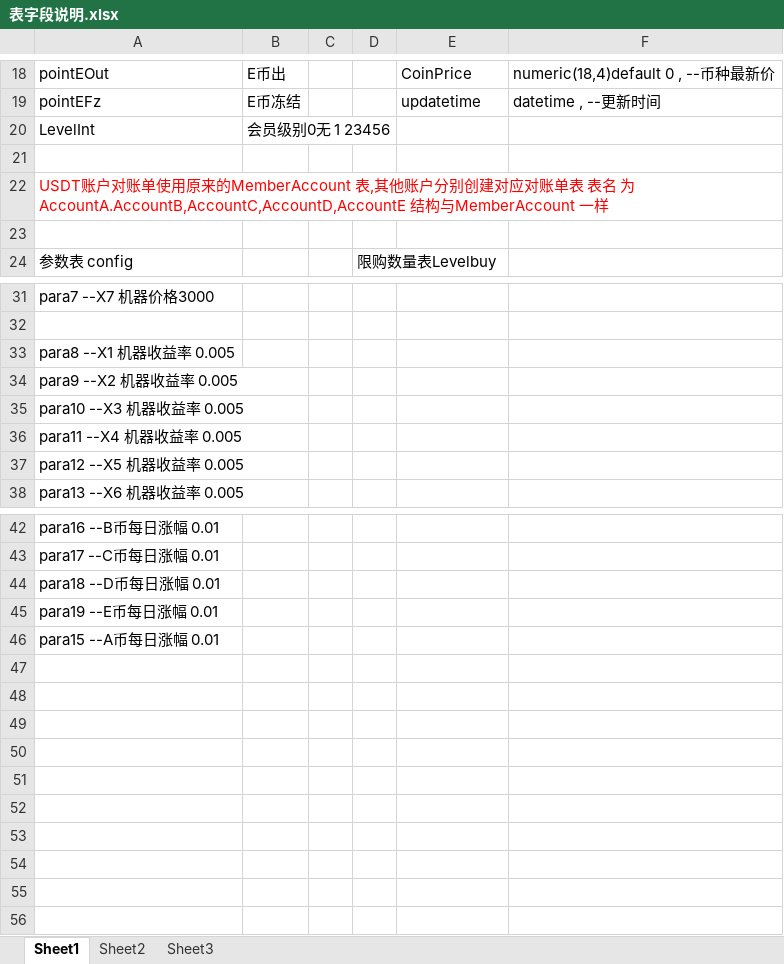
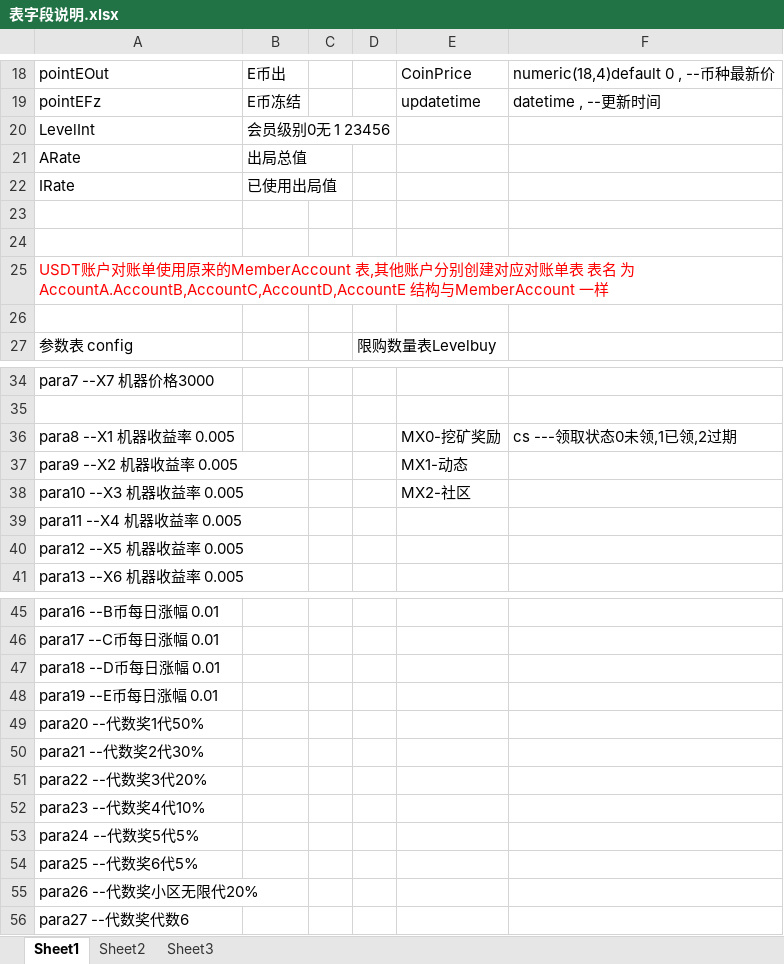
Before and after one commit to 892182825/SP, an Excel workbook: Web/文档/表字段说明.xlsx, sheet Sheet1, drawn as a sheet; only a part is shown, gaps mark what is left out; values as stored, in another font and other column widths than the file's, no borders; addresses are those after the commit; the diff names each change by its address in the sheet, - before the commit and + after, or states it on an @@ line.

```diff
--- a/Web/文档/表字段说明.xlsx (sheet Sheet1)
+++ b/Web/文档/表字段说明.xlsx (sheet Sheet1)
+row 21: ARate | 出局总值
+row 22: IRate | 已使用出局值
+row 23: (empty)
-E36: (empty)
+E36: MX0-挖矿奖励
-F36: (empty)
+F36: cs ---领取状态0未领,1已领,2过期
-E37: (empty)
+E37: MX1-动态
-E38: (empty)
+E38: MX2-社区
-A49: para15 --A币每日涨幅 0.01
+A49: para20 --代数奖1代50%
+row 50: para21 --代数奖2代30%
+row 51: para22 --代数奖3代20%
+row 52: para23 --代数奖4代10%
+row 53: para24 --代数奖5代5%
+row 54: para25 --代数奖6代5%
+row 55: para26 --代数奖小区无限代20%
+row 56: para27 --代数奖代数6
```
Also changed, not shown: 2 other files.
